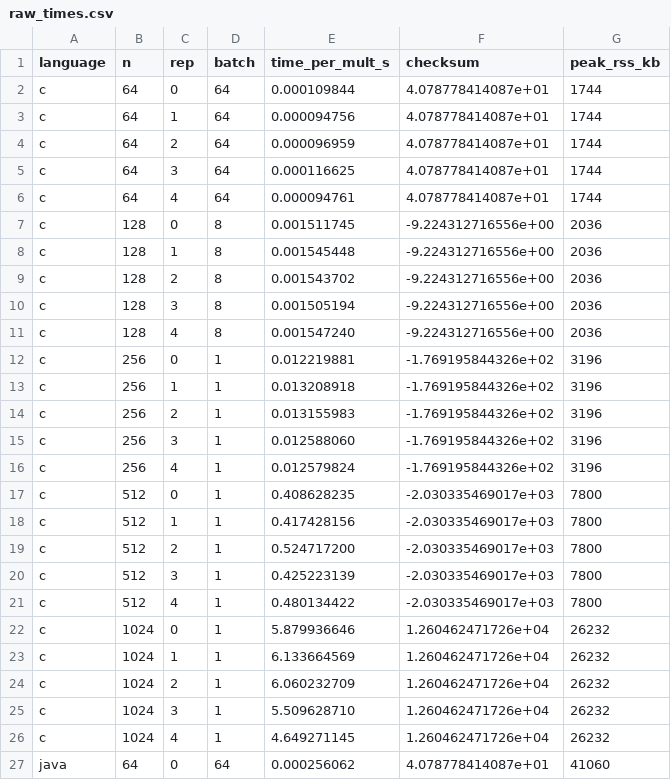
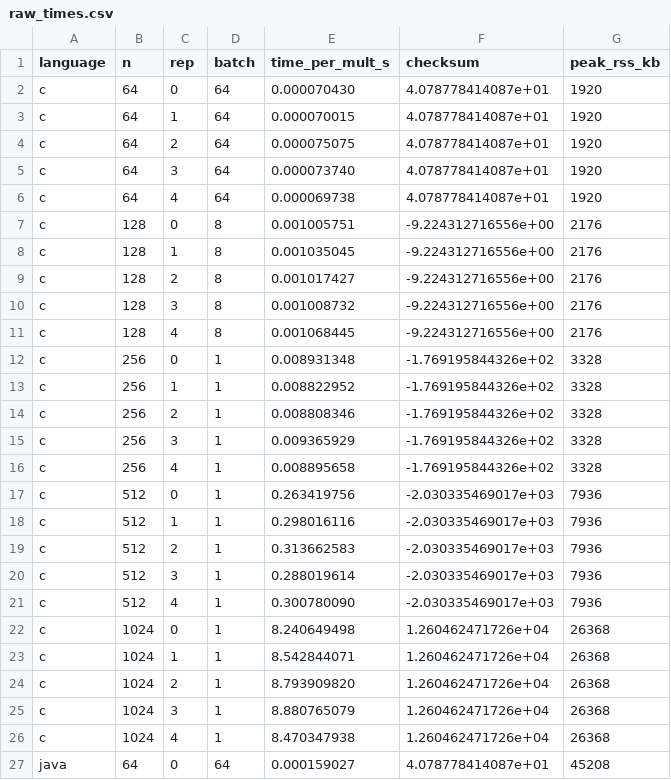
Before and after one commit to andreapatruno1/Assignment1_BD, a CSV file: results/raw_times.csv, drawn as a sheet; only a part is shown; the diff covers the shown part only.

```diff
--- a/results/raw_times.csv
+++ b/results/raw_times.csv
@@ -1,27 +1,27 @@
 language,n,rep,batch,time_per_mult_s,checksum,peak_rss_kb
-c,64,0,64,0.000109844,4.078778414087e+01,1744
-c,64,1,64,0.000094756,4.078778414087e+01,1744
-c,64,2,64,0.000096959,4.078778414087e+01,1744
-c,64,3,64,0.000116625,4.078778414087e+01,1744
-c,64,4,64,0.000094761,4.078778414087e+01,1744
-c,128,0,8,0.001511745,-9.224312716556e+00,2036
-c,128,1,8,0.001545448,-9.224312716556e+00,2036
-c,128,2,8,0.001543702,-9.224312716556e+00,2036
-c,128,3,8,0.001505194,-9.224312716556e+00,2036
-c,128,4,8,0.001547240,-9.224312716556e+00,2036
-c,256,0,1,0.012219881,-1.769195844326e+02,3196
-c,256,1,1,0.013208918,-1.769195844326e+02,3196
-c,256,2,1,0.013155983,-1.769195844326e+02,3196
-c,256,3,1,0.012588060,-1.769195844326e+02,3196
-c,256,4,1,0.012579824,-1.769195844326e+02,3196
-c,512,0,1,0.408628235,-2.030335469017e+03,7800
-c,512,1,1,0.417428156,-2.030335469017e+03,7800
-c,512,2,1,0.524717200,-2.030335469017e+03,7800
-c,512,3,1,0.425223139,-2.030335469017e+03,7800
-c,512,4,1,0.480134422,-2.030335469017e+03,7800
-c,1024,0,1,5.879936646,1.260462471726e+04,26232
-c,1024,1,1,6.133664569,1.260462471726e+04,26232
-c,1024,2,1,6.060232709,1.260462471726e+04,26232
-c,1024,3,1,5.509628710,1.260462471726e+04,26232
-c,1024,4,1,4.649271145,1.260462471726e+04,26232
-java,64,0,64,0.000256062,4.078778414087e+01,41060
+c,64,0,64,0.000070430,4.078778414087e+01,1920
+c,64,1,64,0.000070015,4.078778414087e+01,1920
+c,64,2,64,0.000075075,4.078778414087e+01,1920
+c,64,3,64,0.000073740,4.078778414087e+01,1920
+c,64,4,64,0.000069738,4.078778414087e+01,1920
+c,128,0,8,0.001005751,-9.224312716556e+00,2176
+c,128,1,8,0.001035045,-9.224312716556e+00,2176
+c,128,2,8,0.001017427,-9.224312716556e+00,2176
+c,128,3,8,0.001008732,-9.224312716556e+00,2176
+c,128,4,8,0.001068445,-9.224312716556e+00,2176
+c,256,0,1,0.008931348,-1.769195844326e+02,3328
+c,256,1,1,0.008822952,-1.769195844326e+02,3328
+c,256,2,1,0.008808346,-1.769195844326e+02,3328
+c,256,3,1,0.009365929,-1.769195844326e+02,3328
+c,256,4,1,0.008895658,-1.769195844326e+02,3328
+c,512,0,1,0.263419756,-2.030335469017e+03,7936
+c,512,1,1,0.298016116,-2.030335469017e+03,7936
+c,512,2,1,0.313662583,-2.030335469017e+03,7936
+c,512,3,1,0.288019614,-2.030335469017e+03,7936
+c,512,4,1,0.300780090,-2.030335469017e+03,7936
+c,1024,0,1,8.240649498,1.260462471726e+04,26368
+c,1024,1,1,8.542844071,1.260462471726e+04,26368
+c,1024,2,1,8.793909820,1.260462471726e+04,26368
+c,1024,3,1,8.880765079,1.260462471726e+04,26368
+c,1024,4,1,8.470347938,1.260462471726e+04,26368
+java,64,0,64,0.000159027,4.078778414087e+01,45208
```
Also changed, not shown: 88 edited cells elsewhere in this file, results/correctness.csv, results/summary.csv, 9 other files.
